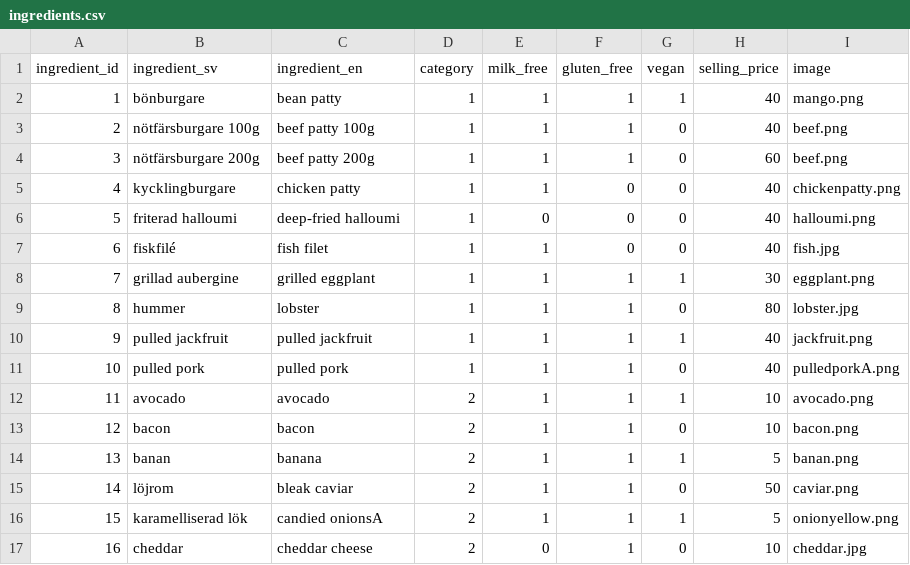
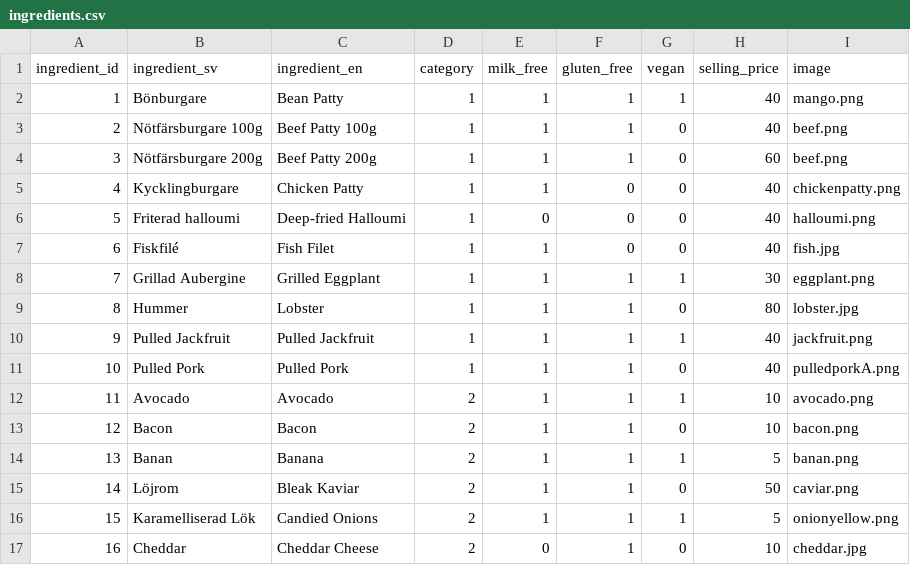
Before and after one commit to mwellander/burger-skeleton, a CSV file: data/ingredients.csv, drawn as a sheet; only a part is shown; the diff covers the shown part only.

```diff
--- a/data/ingredients.csv
+++ b/data/ingredients.csv
@@ -1,17 +1,17 @@
 ingredient_id,ingredient_sv,ingredient_en,category,milk_free,gluten_free,vegan,selling_price,image
-1,bönburgare,bean patty,1,1,1,1,40,mango.png
-2,nötfärsburgare 100g,beef patty 100g,1,1,1,0,40,beef.png
-3,nötfärsburgare 200g,beef patty 200g,1,1,1,0,60,beef.png
-4,kycklingburgare,chicken patty,1,1,0,0,40,chickenpatty.png
-5,friterad halloumi,deep-fried halloumi,1,0,0,0,40,halloumi.png
-6,fiskfilé,fish filet,1,1,0,0,40,fish.jpg
-7,grillad aubergine,grilled eggplant,1,1,1,1,30,eggplant.png
-8,hummer,lobster,1,1,1,0,80,lobster.jpg
-9,pulled jackfruit,pulled jackfruit,1,1,1,1,40,jackfruit.png
-10,pulled pork,pulled pork,1,1,1,0,40,pulledporkA.png
-11,avocado,avocado,2,1,1,1,10,avocado.png
-12,bacon,bacon,2,1,1,0,10,bacon.png
-13,banan,banana,2,1,1,1,5,banan.png
-14,löjrom,bleak caviar,2,1,1,0,50,caviar.png
-15,karamelliserad lök,candied onionsA,2,1,1,1,5,onionyellow.png
-16,cheddar,cheddar cheese,2,0,1,0,10,cheddar.jpg
+1,Bönburgare,Bean Patty,1,1,1,1,40,mango.png
+2,Nötfärsburgare 100g,Beef Patty 100g,1,1,1,0,40,beef.png
+3,Nötfärsburgare 200g,Beef Patty 200g,1,1,1,0,60,beef.png
+4,Kycklingburgare,Chicken Patty,1,1,0,0,40,chickenpatty.png
+5,Friterad halloumi,Deep-fried Halloumi,1,0,0,0,40,halloumi.png
+6,Fiskfilé,Fish Filet,1,1,0,0,40,fish.jpg
+7,Grillad Aubergine,Grilled Eggplant,1,1,1,1,30,eggplant.png
+8,Hummer,Lobster,1,1,1,0,80,lobster.jpg
+9,Pulled Jackfruit,Pulled Jackfruit,1,1,1,1,40,jackfruit.png
+10,Pulled Pork,Pulled Pork,1,1,1,0,40,pulledporkA.png
+11,Avocado,Avocado,2,1,1,1,10,avocado.png
+12,Bacon,Bacon,2,1,1,0,10,bacon.png
+13,Banan,Banana,2,1,1,1,5,banan.png
+14,Löjrom,Bleak Kaviar,2,1,1,0,50,caviar.png
+15,Karamelliserad Lök,Candied Onions,2,1,1,1,5,onionyellow.png
+16,Cheddar,Cheddar Cheese,2,0,1,0,10,cheddar.jpg
```
Also changed, not shown: 6 added rows and 90 edited cells elsewhere in this file, 1 other file.
